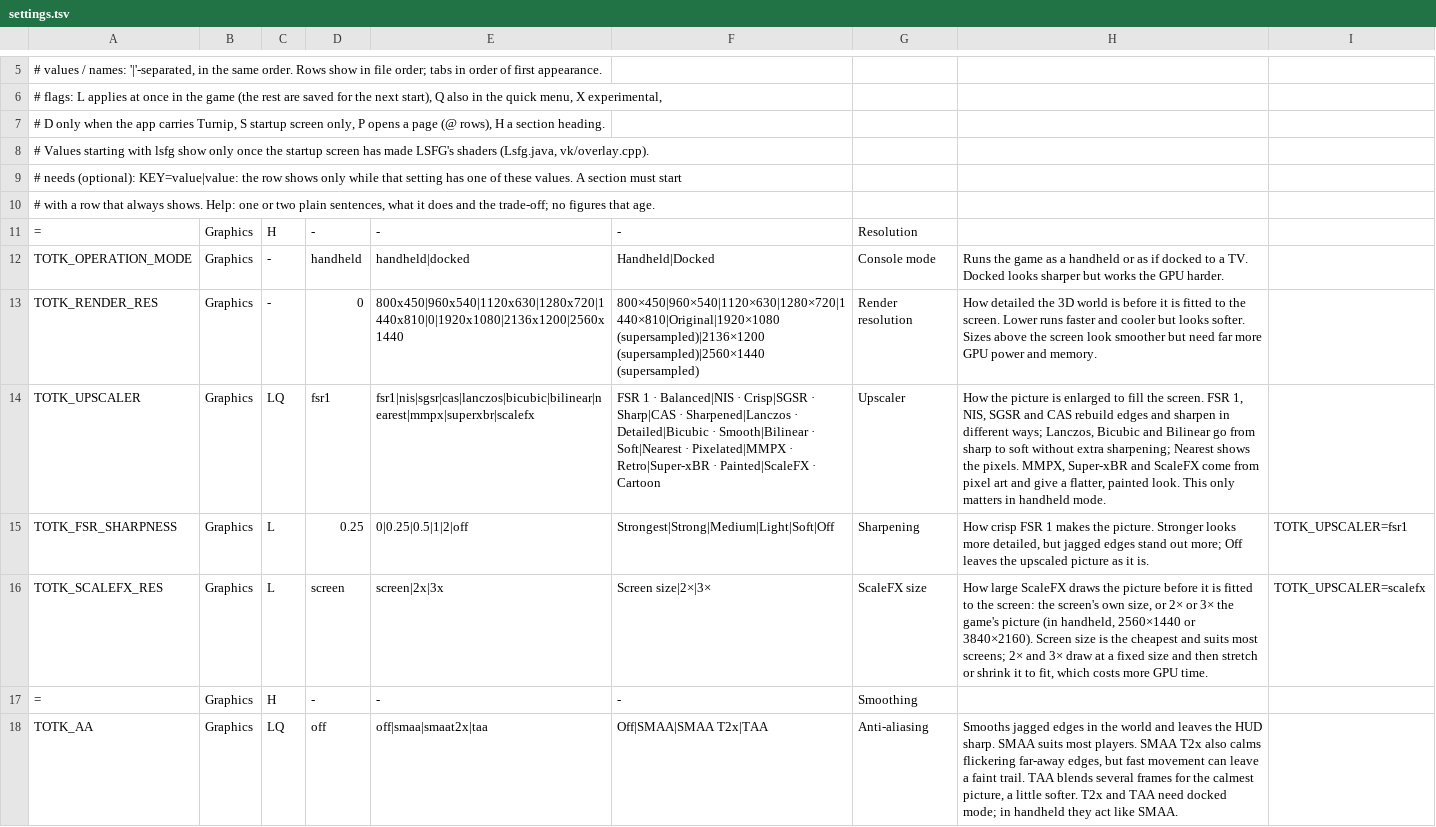
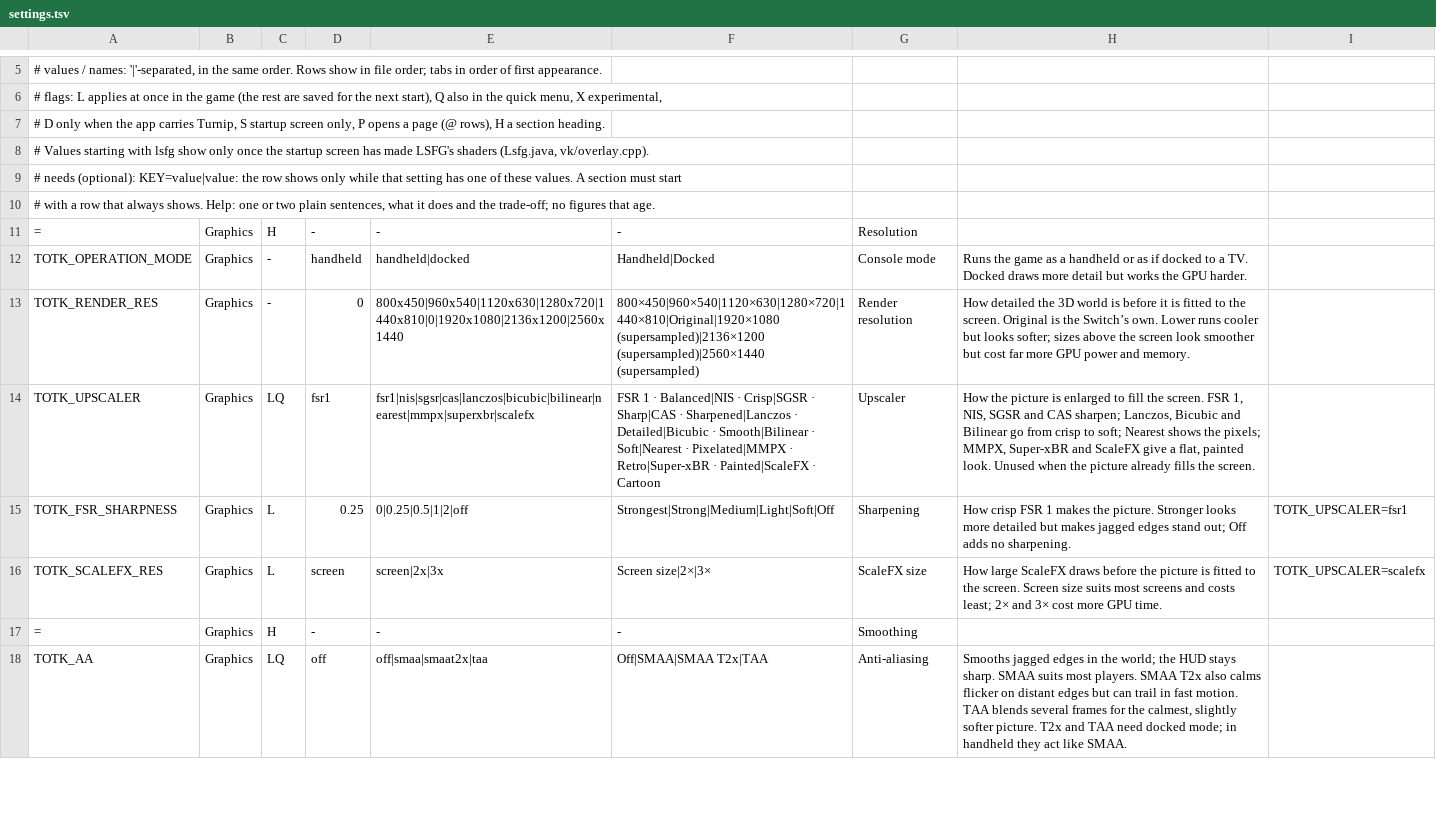
Before and after one commit to winterskycode/freudentranen, a TSV file: port/android/app/assets/settings.tsv, drawn as a sheet; only a part is shown, gaps mark what is left out; the diff covers the shown part only; the diff names each change by its address in the sheet, - before the commit and + after, or states it on an @@ line.

```diff
--- a/port/android/app/assets/settings.tsv
+++ b/port/android/app/assets/settings.tsv
-H12: …TV. Docked looks sharper but works…
+H12: …TV. Docked draws more detail but works…
-H13: …the screen. Lower runs faster and cooler but looks softer. Sizes above the screen look smoother but need far more…
+H13: …the screen. Original is the Switch’s own. Lower runs cooler but looks softer; sizes above the screen look smoother but cost far more…
-H14: …and CAS rebuild edges and sharpen in different ways; Lanczos, Bicubic and Bilinear go from sharp to soft without extra sharpening; Nearest shows the pixels. MMPX, Super-xBR and ScaleFX come from pixel art and give a flatter, painted look. This only matters in handheld mode.
+H14: …and CAS sharpen; Lanczos, Bicubic and Bilinear go from crisp to soft; Nearest shows the pixels; MMPX, Super-xBR and ScaleFX give a flat, painted look. Unused when the picture already fills the screen.
-H15: …looks more detailed, but jagged edges stand out more; Off leaves the upscaled picture as it is.
+H15: …looks more detailed but makes jagged edges stand out; Off adds no sharpening.
-H16: …ScaleFX draws the picture before it is fitted to the screen: the screen's own size, or 2× or 3× the game's picture (in handheld, 2560×1440 or 3840×2160). Screen size is the cheapest and suits most screens; 2× and 3× draw at a fixed size and then stretch or shrink it to fit, which costs more GPU…
+H16: …ScaleFX draws before the picture is fitted to the screen. Screen size suits most screens and costs least; 2× and 3× cost more GPU…
-H18: …in the world and leaves the HUD sharp. SMAA suits most players. SMAA T2x also calms flickering far-away edges, but fast movement can leave a faint trail. TAA blends several frames for the calmest picture, a little softer. T2x and…
+H18: …in the world; the HUD stays sharp. SMAA suits most players. SMAA T2x also calms flicker on distant edges but can trail in fast motion. TAA blends several frames for the calmest, slightly softer picture. T2x and…
```
Also changed, not shown: 29 edited cells elsewhere in this file, 1 other file.
